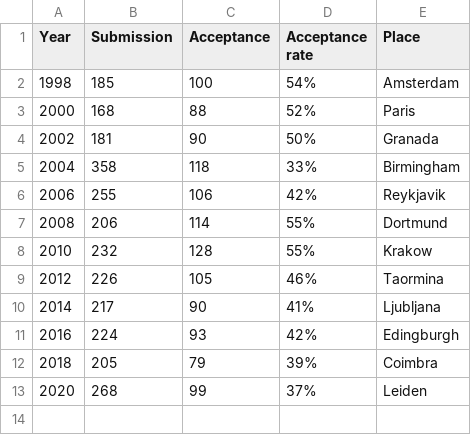
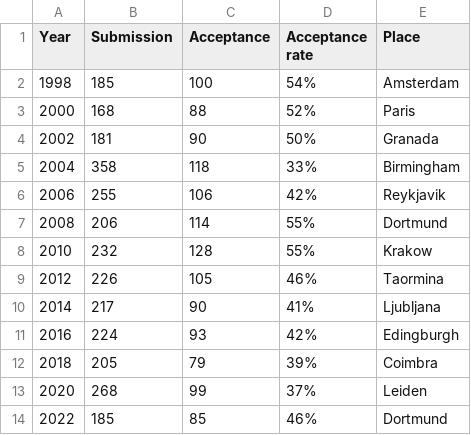
Before and after one commit to ryojitanabe/ecconf, a CSV file: data/ppsn.csv, drawn as a sheet; the diff names each change by its address in the sheet, - before the commit and + after, or states it on an @@ line.

Commit message:
updated stats for ppsn

```diff
--- a/data/ppsn.csv
+++ b/data/ppsn.csv
+row 14: 2022 | 185 | 85 | 46% | Dortmund
```
Also changed, not shown: 2 other files.
